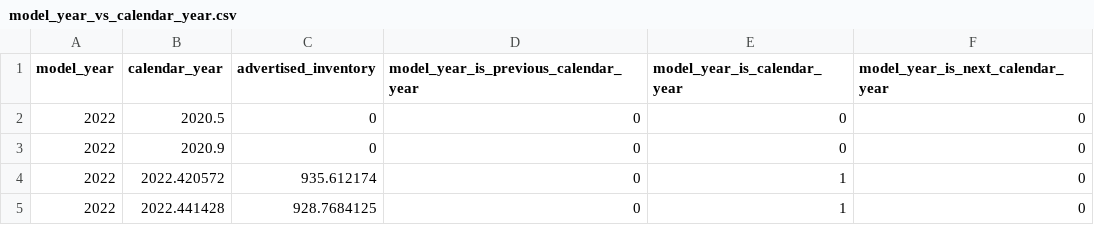
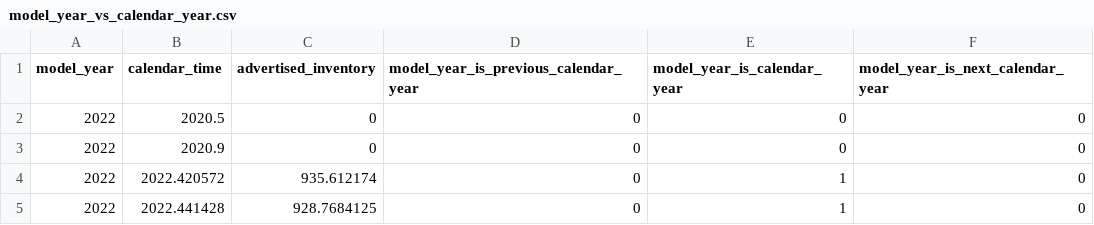
Before and after one commit to iamgiddyaboutgit/cars, a CSV file: raw_data/model_year_vs_calendar_year/model_year_vs_calendar_year.csv, drawn as a sheet; only a part is shown.

Commit message:
Change column name calendar_year to calendar_time.

```diff
--- a/raw_data/model_year_vs_calendar_year/model_year_vs_calendar_year.csv
+++ b/raw_data/model_year_vs_calendar_year/model_year_vs_calendar_year.csv
@@ -1,2 +1,2 @@
-model_year,calendar_year,advertised_inventory,model_year_is_previous_calendar_year,model_year_is_calendar_year,model_year_is_next_calendar_year
+model_year,calendar_time,advertised_inventory,model_year_is_previous_calendar_year,model_year_is_calendar_year,model_year_is_next_calendar_year
 2022,2020.5,0,0,0,0
```
